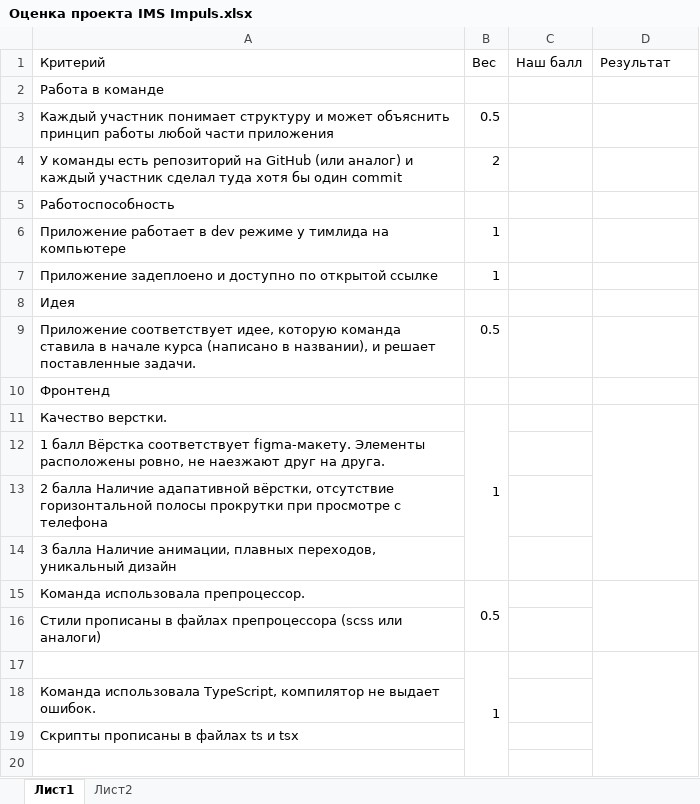
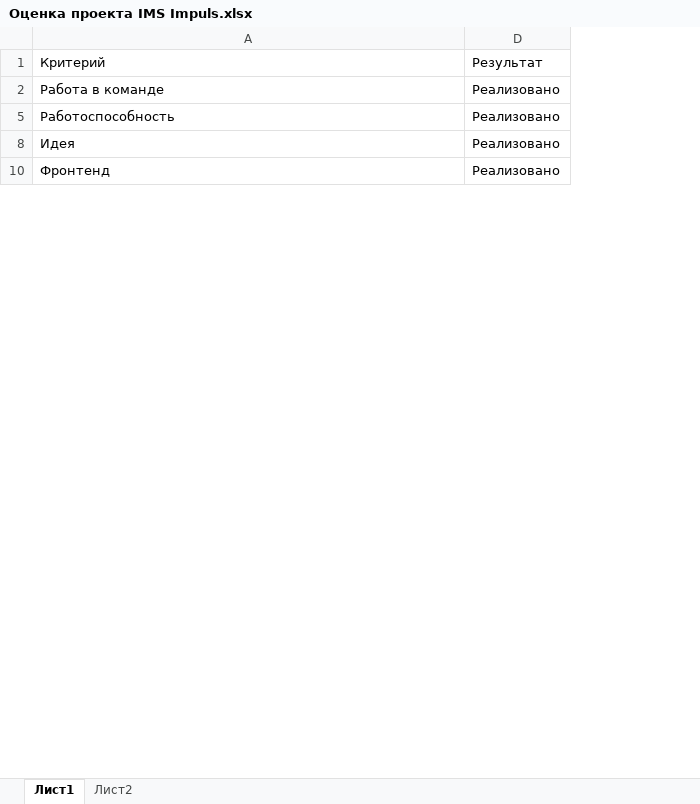
Before and after one commit to DenSakharov/impuls, an Excel workbook: Info/Оценка проекта IMS Impuls.xlsx, sheet Лист1, drawn as a sheet; only a part is shown; values as stored, in another font and other column widths than the file's, no cell formats; the diff covers the shown part only; the diff names each change by its address in the sheet, - before the commit and + after, or states it on an @@ line.

```diff
--- a/Info/Оценка проекта IMS Impuls.xlsx (sheet Лист1)
+++ b/Info/Оценка проекта IMS Impuls.xlsx (sheet Лист1)
@@ column B (Вес) hidden, empty @@
@@ column C (Наш балл) hidden, empty @@
-D2 (Результат): (empty)
+D2 (Результат): Реализовано
-row 3: Каждый участник понимает структуру и может объяснить принцип работы любой части приложения | 0.5
-row 4: У команды есть репозиторий на GitHub (или аналог) и каждый участник сделал туда хотя бы один commit | 2
-D5 (Результат): (empty)
+D5 (Результат): Реализовано
-row 6: Приложение работает в dev режиме у тимлида на компьютере | 1
-row 7: Приложение задеплоено и доступно по открытой ссылке | 1
-D8 (Результат): (empty)
+D8 (Результат): Реализовано
-row 9: Приложение соответствует идее, которую команда ставила в начале курса (написано в названии), и решает поставленные задачи. | 0.5
-D10 (Результат): (empty)
+D10 (Результат): Реализовано
-row 11: Качество верстки. | 1
@@ row 12 hidden: 1 балл Вёрстка соответствует figma-макету. Элементы расположены ровно, не наезжают друг на друга. @@
@@ row 13 hidden: 2 балла Наличие адапативной вёрстки, отсутствие горизонтальной полосы прокрутки при просмотре с телефона @@
@@ row 14 hidden: 3 балла Наличие анимации, плавных переходов, уникальный дизайн @@
-row 15: Команда использовала препроцессор. | 0.5
@@ row 16 hidden: Стили прописаны в файлах препроцессора (scss или аналоги) @@
-row 17:  | 1
@@ row 18 hidden: Команда использовала TypeScript, компилятор не выдает ошибок. @@
@@ row 19 hidden: Скрипты прописаны в файлах ts и tsx @@
-row 20: (empty)
```
Also changed, not shown: 16 removed rows, 2 hidden or unhidden rows and 1 edited cell elsewhere in this sheet, cell formats, 5 other files.
